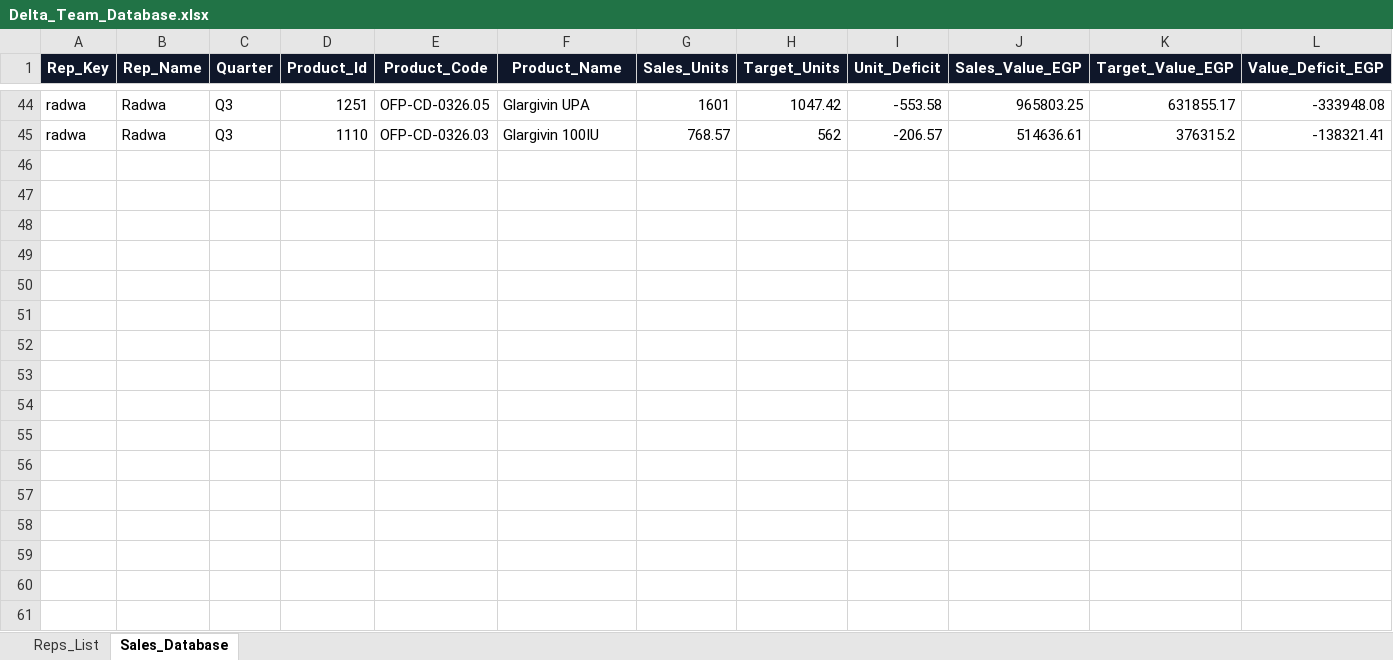
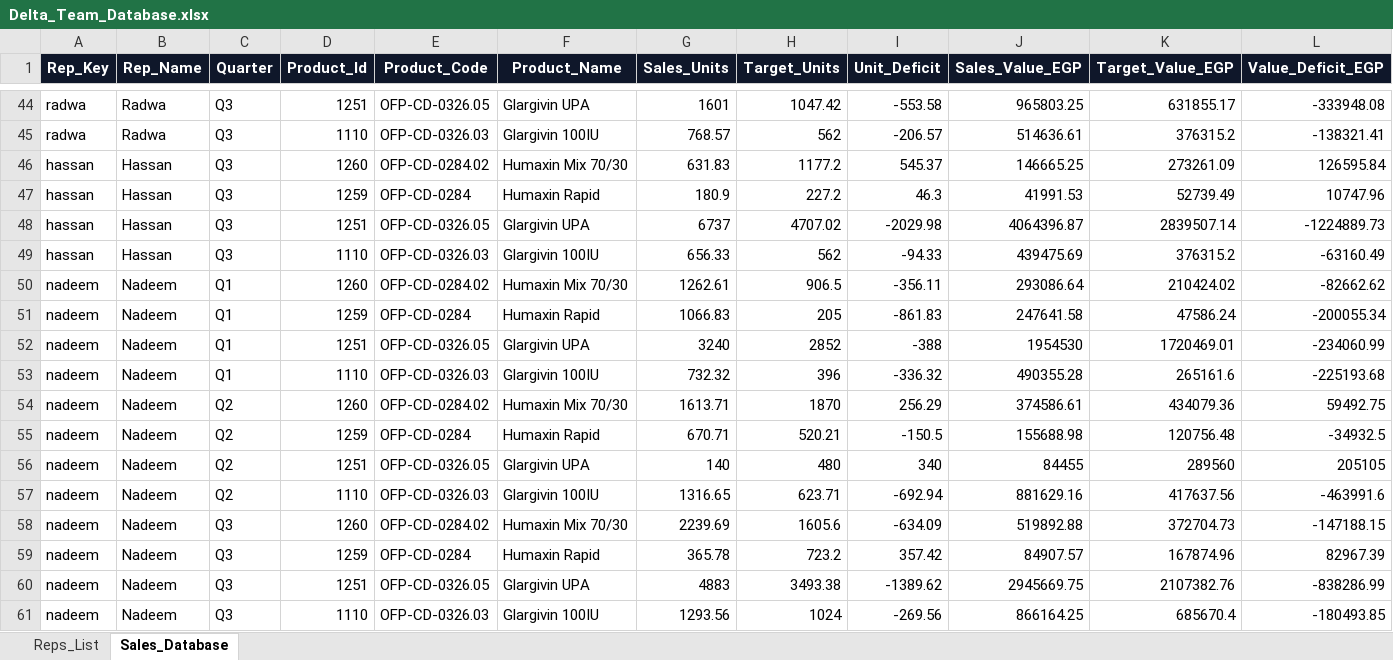
Before and after one commit to hadyfouda/eva-delta-sales-dashboard, an Excel workbook: Delta_Team_Database.xlsx, sheet Sales_Database, drawn as a sheet; only a part is shown, gaps mark what is left out; values as stored, in another font and other column widths than the file's, no borders; rows hold the shown columns only; the diff names each change by its address in the sheet, - before the commit and + after, or states it on an @@ line.

Commit message:
Update Delta Team Sales: Added Hassan (Q3) and Nadeem (Q1-Q3) data

```diff
--- a/Delta_Team_Database.xlsx (sheet Sales_Database)
+++ b/Delta_Team_Database.xlsx (sheet Sales_Database)
+row 46: hassan | Hassan | Q3 | 1260 | OFP-CD-0284.02 | Humaxin Mix 70/30 | 631.83 | 1177.2 | 545.37 | 146665.25 | 273261.09 | 126595.84
+row 47: hassan | Hassan | Q3 | 1259 | OFP-CD-0284 | Humaxin Rapid | 180.9 | 227.2 | 46.3 | 41991.53 | 52739.49 | 10747.96
+row 48: hassan | Hassan | Q3 | 1251 | OFP-CD-0326.05 | Glargivin UPA | 6737 | 4707.02 | -2029.98 | 4064396.87 | 2839507.14 | -1224889.73
+row 49: hassan | Hassan | Q3 | 1110 | OFP-CD-0326.03 | Glargivin 100IU | 656.33 | 562 | -94.33 | 439475.69 | 376315.2 | -63160.49
+row 50: nadeem | Nadeem | Q1 | 1260 | OFP-CD-0284.02 | Humaxin Mix 70/30 | 1262.61 | 906.5 | -356.11 | 293086.64 | 210424.02 | -82662.62
+row 51: nadeem | Nadeem | Q1 | 1259 | OFP-CD-0284 | Humaxin Rapid | 1066.83 | 205 | -861.83 | 247641.58 | 47586.24 | -200055.34
+row 52: nadeem | Nadeem | Q1 | 1251 | OFP-CD-0326.05 | Glargivin UPA | 3240 | 2852 | -388 | 1954530 | 1720469.01 | -234060.99
+row 53: nadeem | Nadeem | Q1 | 1110 | OFP-CD-0326.03 | Glargivin 100IU | 732.32 | 396 | -336.32 | 490355.28 | 265161.6 | -225193.68
+row 54: nadeem | Nadeem | Q2 | 1260 | OFP-CD-0284.02 | Humaxin Mix 70/30 | 1613.71 | 1870 | 256.29 | 374586.61 | 434079.36 | 59492.75
+row 55: nadeem | Nadeem | Q2 | 1259 | OFP-CD-0284 | Humaxin Rapid | 670.71 | 520.21 | -150.5 | 155688.98 | 120756.48 | -34932.5
+row 56: nadeem | Nadeem | Q2 | 1251 | OFP-CD-0326.05 | Glargivin UPA | 140 | 480 | 340 | 84455 | 289560 | 205105
+row 57: nadeem | Nadeem | Q2 | 1110 | OFP-CD-0326.03 | Glargivin 100IU | 1316.65 | 623.71 | -692.94 | 881629.16 | 417637.56 | -463991.6
+row 58: nadeem | Nadeem | Q3 | 1260 | OFP-CD-0284.02 | Humaxin Mix 70/30 | 2239.69 | 1605.6 | -634.09 | 519892.88 | 372704.73 | -147188.15
+row 59: nadeem | Nadeem | Q3 | 1259 | OFP-CD-0284 | Humaxin Rapid | 365.78 | 723.2 | 357.42 | 84907.57 | 167874.96 | 82967.39
+row 60: nadeem | Nadeem | Q3 | 1251 | OFP-CD-0326.05 | Glargivin UPA | 4883 | 3493.38 | -1389.62 | 2945669.75 | 2107382.76 | -838286.99
+row 61: nadeem | Nadeem | Q3 | 1110 | OFP-CD-0326.03 | Glargivin 100IU | 1293.56 | 1024 | -269.56 | 866164.25 | 685670.4 | -180493.85
```
Also changed, not shown: sheet Reps_List, 9 other files.
